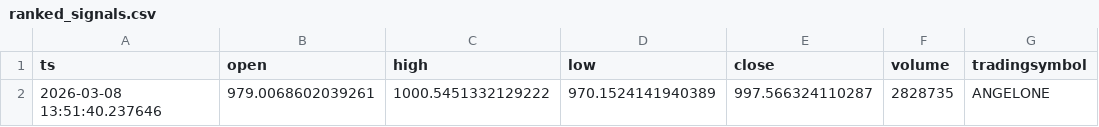
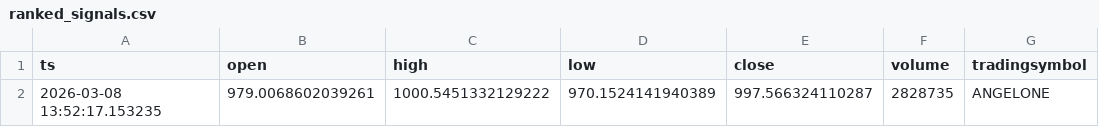
Before and after one commit to Gmaheshh/Engine, a CSV file: backend/outputs/ranked_signals.csv, drawn as a sheet; only a part is shown; the diff names each change by its address in the sheet, - before the commit and + after, or states it on an @@ line.

```diff
--- a/backend/outputs/ranked_signals.csv
+++ b/backend/outputs/ranked_signals.csv
-A2 (ts): 2026-03-08 13:51:40.237646
+A2 (ts): 2026-03-08 13:52:17.153235
```
Also changed, not shown: backend/outputs/signals_latest.csv.
